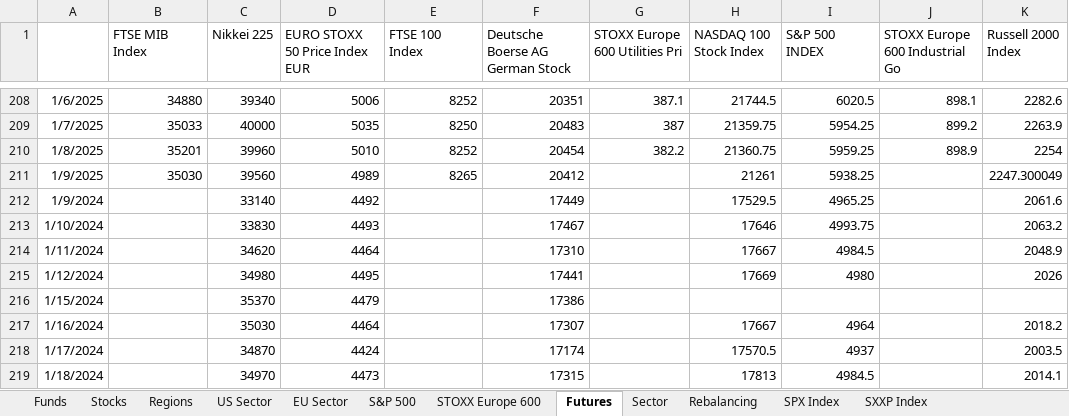
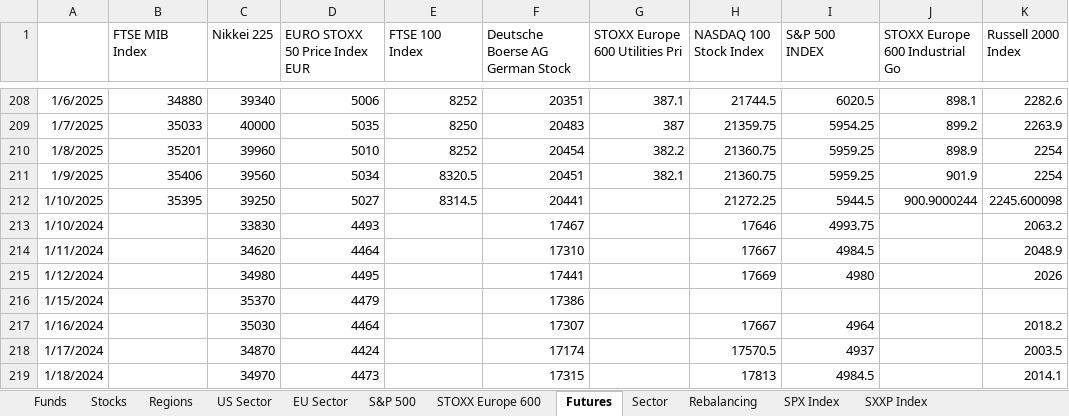
Before and after one commit to ssymhoven/drawdown-rsik, an Excel workbook: data.xlsx, sheet Futures, drawn as a sheet; only a part is shown, gaps mark what is left out; values as stored, in another font and other column widths than the file's, no borders; removed rows and columns are numbered as before the commit, all else as after; the diff names each change by its address in the sheet, - before the commit and + after, or states it on an @@ line.

```diff
--- a/data.xlsx (sheet Futures)
+++ b/data.xlsx (sheet Futures)
-B211 (FTSE MIB Index): 35030
+B211 (FTSE MIB Index): 35406
-D211 (EURO STOXX 50 Price Index EUR): 4989
+D211 (EURO STOXX 50 Price Index EUR): 5034
-E211 (FTSE 100 Index): 8265
+E211 (FTSE 100 Index): 8320.5
-F211 (Deutsche Boerse AG German Stock): 20412
+F211 (Deutsche Boerse AG German Stock): 20451
-G211 (STOXX Europe 600 Utilities Pri): (empty)
+G211 (STOXX Europe 600 Utilities Pri): 382.1
-H211 (NASDAQ 100 Stock Index): 21261
+H211 (NASDAQ 100 Stock Index): 21360.75
-I211 (S&P 500 INDEX): 5938.25
+I211 (S&P 500 INDEX): 5959.25
-J211 (STOXX Europe 600 Industrial Go): (empty)
+J211 (STOXX Europe 600 Industrial Go): 901.9
-K211 (Russell 2000 Index): 2247.300049
+K211 (Russell 2000 Index): 2254
-row 212: 1/9/2024 |  | 33140 | 4492 |  | 17449 |  | 17529.5 | 4965.25 |  | 2061.6
+row 212: 1/10/2025 | 35395 | 39250 | 5027 | 8314.5 | 20441 |  | 21272.25 | 5944.5 | 900.9000244 | 2245.600098
```
Also changed, not shown: sheet STOXX Europe 600, sheet Stocks, sheet Funds, sheet S&P 500, sheet SXXP Index, sheet EU Sector, 3 more sheets, formulas that keep their value, 33 other files.
